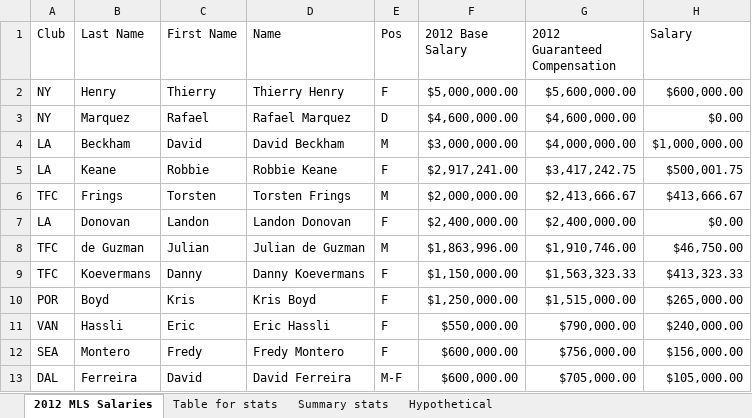
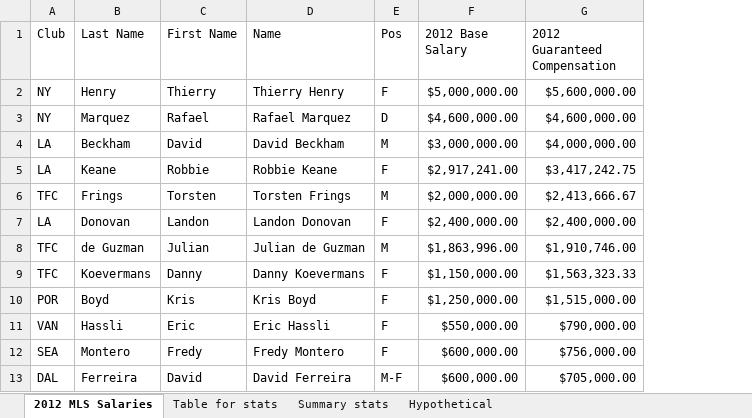
Before and after one commit to BDheerajChandan/Coding, an Excel workbook: Data Visualization/Day-3/CDWT_ch6_2012SalariesMLS.xlsx, sheet 2012 MLS Salaries, drawn as a sheet; only a part is shown; values as stored, in another font and other column widths than the file's, no borders; the diff names each change by its address in the sheet, - before the commit and + after, or states it on an @@ line.

```diff
--- a/Data Visualization/Day-3/CDWT_ch6_2012SalariesMLS.xlsx (sheet 2012 MLS Salaries)
+++ b/Data Visualization/Day-3/CDWT_ch6_2012SalariesMLS.xlsx (sheet 2012 MLS Salaries)
-column H (Salary), rows 2-13: $600,000.00 | $0.00 | $1,000,000.00 | $500,001.75 | $413,666.67 | $0.00 | $46,750.00 | $413,323.33 | $265,000.00 | $240,000.00 | $156,000.00 | $105,000.00
```
Also changed, not shown: sheet Table for stats, sheet Hypothetical, 51 other files.
